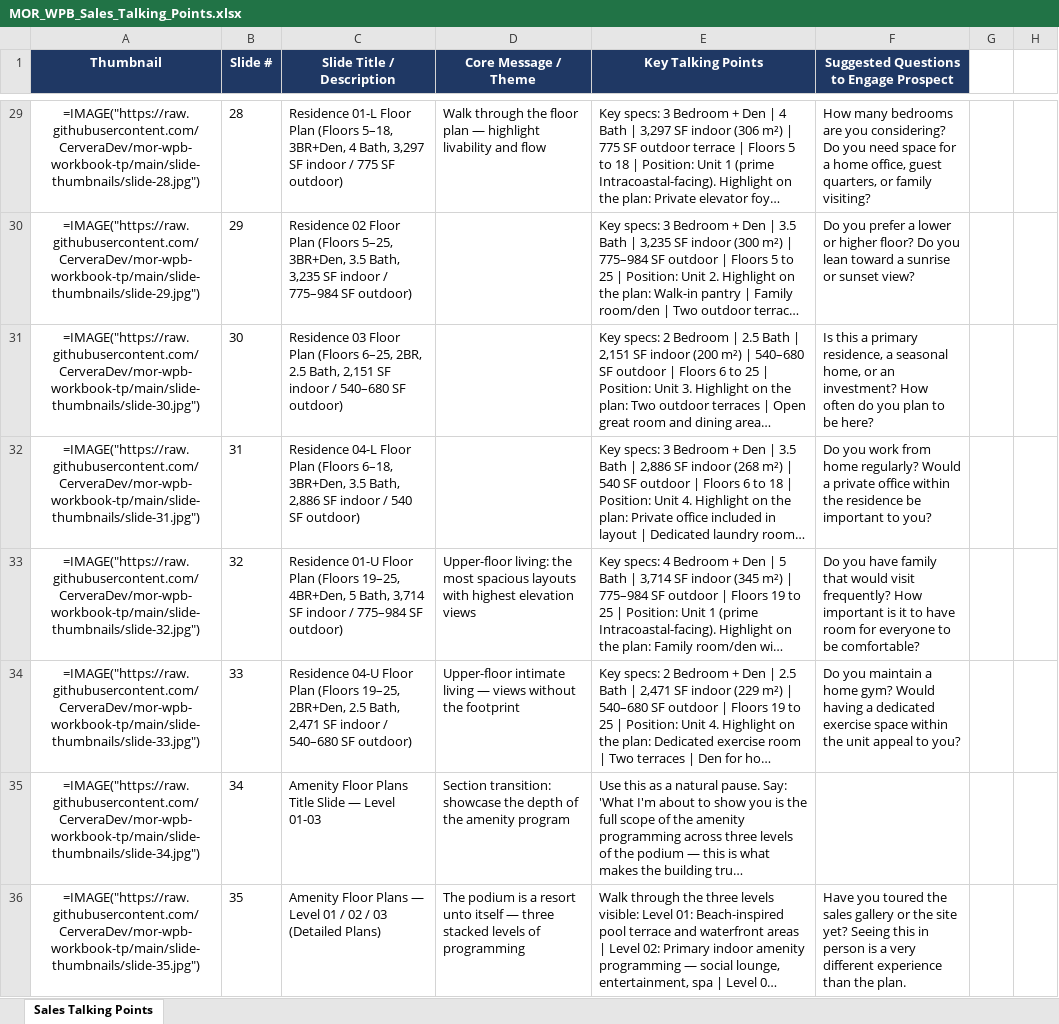
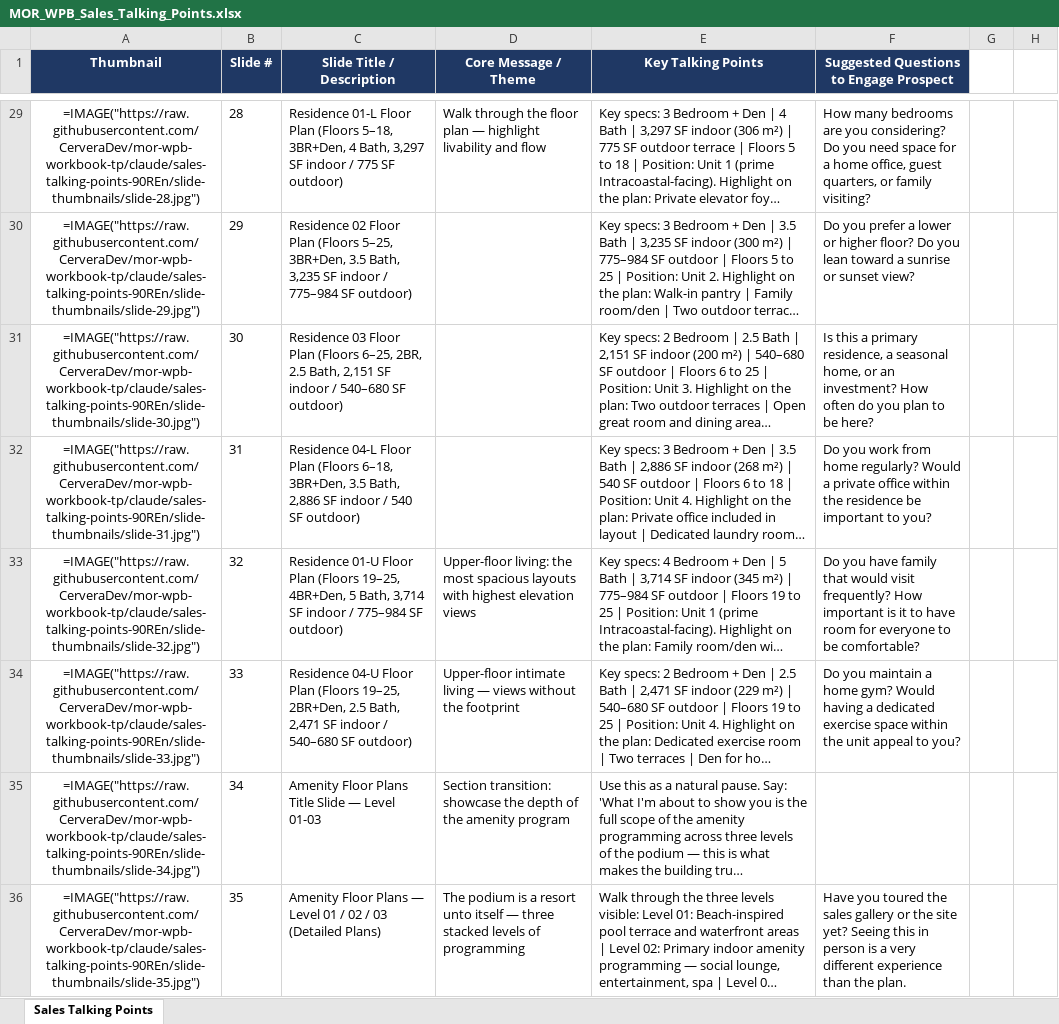
Before and after one commit to CerveraDev/mor-wpb-workbook-tp, an Excel workbook: MOR_WPB_Sales_Talking_Points.xlsx, sheet Sales Talking Points, drawn as a sheet; only a part is shown, gaps mark what is left out; long unchanged cells end in …; values as stored, in another font and other column widths than the file's, no borders; formulas without a stored value are shown as written; the diff covers the shown part only; the diff names each change by its address in the sheet, - before the commit and + after, or states it on an @@ line.

```diff
--- a/MOR_WPB_Sales_Talking_Points.xlsx (sheet Sales Talking Points)
+++ b/MOR_WPB_Sales_Talking_Points.xlsx (sheet Sales Talking Points)
-A29 (Thumbnail): =IMAGE("https://raw.githubusercontent.com/CerveraDev/mor-wpb-workbook-tp/main/slide-thumbnails/slide-28.jpg")
+A29 (Thumbnail): =IMAGE("https://raw.githubusercontent.com/CerveraDev/mor-wpb-workbook-tp/claude/sales-talking-points-90REn/slide-thumbnails/slide-28.jpg")
-A30 (Thumbnail): =IMAGE("https://raw.githubusercontent.com/CerveraDev/mor-wpb-workbook-tp/main/slide-thumbnails/slide-29.jpg")
+A30 (Thumbnail): =IMAGE("https://raw.githubusercontent.com/CerveraDev/mor-wpb-workbook-tp/claude/sales-talking-points-90REn/slide-thumbnails/slide-29.jpg")
-A31 (Thumbnail): =IMAGE("https://raw.githubusercontent.com/CerveraDev/mor-wpb-workbook-tp/main/slide-thumbnails/slide-30.jpg")
+A31 (Thumbnail): =IMAGE("https://raw.githubusercontent.com/CerveraDev/mor-wpb-workbook-tp/claude/sales-talking-points-90REn/slide-thumbnails/slide-30.jpg")
-A32 (Thumbnail): =IMAGE("https://raw.githubusercontent.com/CerveraDev/mor-wpb-workbook-tp/main/slide-thumbnails/slide-31.jpg")
+A32 (Thumbnail): =IMAGE("https://raw.githubusercontent.com/CerveraDev/mor-wpb-workbook-tp/claude/sales-talking-points-90REn/slide-thumbnails/slide-31.jpg")
-A33 (Thumbnail): =IMAGE("https://raw.githubusercontent.com/CerveraDev/mor-wpb-workbook-tp/main/slide-thumbnails/slide-32.jpg")
+A33 (Thumbnail): =IMAGE("https://raw.githubusercontent.com/CerveraDev/mor-wpb-workbook-tp/claude/sales-talking-points-90REn/slide-thumbnails/slide-32.jpg")
-A34 (Thumbnail): =IMAGE("https://raw.githubusercontent.com/CerveraDev/mor-wpb-workbook-tp/main/slide-thumbnails/slide-33.jpg")
+A34 (Thumbnail): =IMAGE("https://raw.githubusercontent.com/CerveraDev/mor-wpb-workbook-tp/claude/sales-talking-points-90REn/slide-thumbnails/slide-33.jpg")
-A35 (Thumbnail): =IMAGE("https://raw.githubusercontent.com/CerveraDev/mor-wpb-workbook-tp/main/slide-thumbnails/slide-34.jpg")
+A35 (Thumbnail): =IMAGE("https://raw.githubusercontent.com/CerveraDev/mor-wpb-workbook-tp/claude/sales-talking-points-90REn/slide-thumbnails/slide-34.jpg")
-A36 (Thumbnail): =IMAGE("https://raw.githubusercontent.com/CerveraDev/mor-wpb-workbook-tp/main/slide-thumbnails/slide-35.jpg")
+A36 (Thumbnail): =IMAGE("https://raw.githubusercontent.com/CerveraDev/mor-wpb-workbook-tp/claude/sales-talking-points-90REn/slide-thumbnails/slide-35.jpg")
```
Also changed, not shown: 35 edited cells elsewhere in this sheet, 2 other files.
